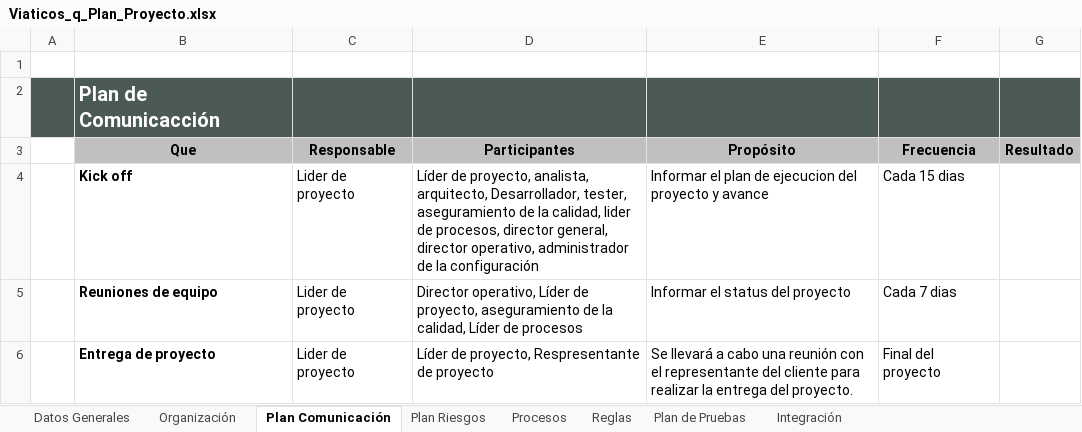
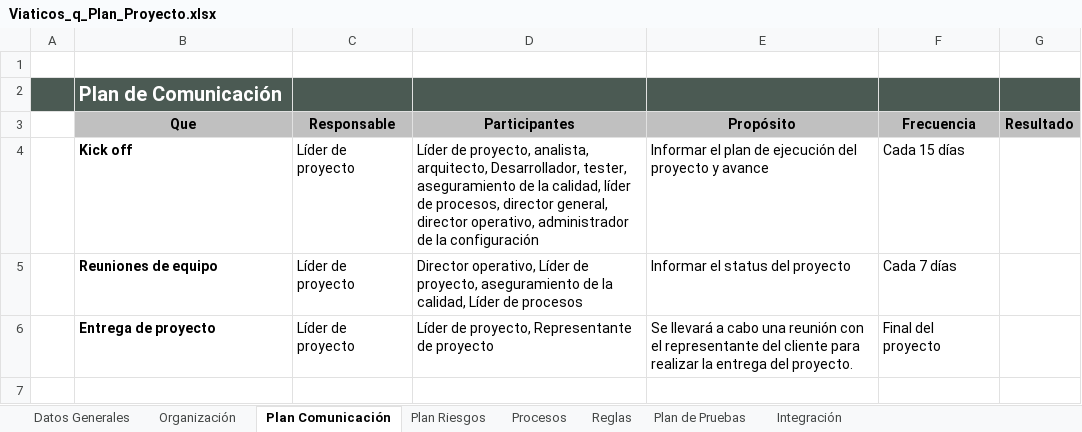
Before and after one commit to CharlsG/IWM, an Excel workbook: Proyectos/Activos/Viaticos_q/2. Estimacion y planeacion/2. Plantillas planeacion/Viaticos_q_Plan_Proyecto.xlsx, sheet Plan Comunicación, drawn as a sheet; values as stored, in another font and other column widths than the file's, no borders; the diff names each change by its address in the sheet, - before the commit and + after, or states it on an @@ line.

```diff
--- a/Proyectos/Activos/Viaticos_q/2. Estimacion y planeacion/2. Plantillas planeacion/Viaticos_q_Plan_Proyecto.xlsx (sheet Plan Comunicación)
+++ b/Proyectos/Activos/Viaticos_q/2. Estimacion y planeacion/2. Plantillas planeacion/Viaticos_q_Plan_Proyecto.xlsx (sheet Plan Comunicación)
-B2 (Que): Plan de Comunicacción
+B2 (Que): Plan de Comunicación
-C4:C6 (Responsable): Lider de proyecto
+C4:C6 (Responsable): Líder de proyecto
-D4 (Participantes): …la calidad, lider de procesos,…
+D4 (Participantes): …la calidad, líder de procesos,…
-E4 (Propósito): …plan de ejecucion del proyecto…
+E4 (Propósito): …plan de ejecución del proyecto…
-F4 (Frecuencia): Cada 15 dias
+F4 (Frecuencia): Cada 15 días
-F5 (Frecuencia): Cada 7 dias
+F5 (Frecuencia): Cada 7 días
-D6 (Participantes): Líder de proyecto, Respresentante de proyecto
+D6 (Participantes): Líder de proyecto, Representante de proyecto
```
Also changed, not shown: sheet Plan Riesgos, sheet Organización, sheet Reglas, sheet Datos Generales, sheet Procesos, sheet Plan de Pruebas, 1 more sheet.
